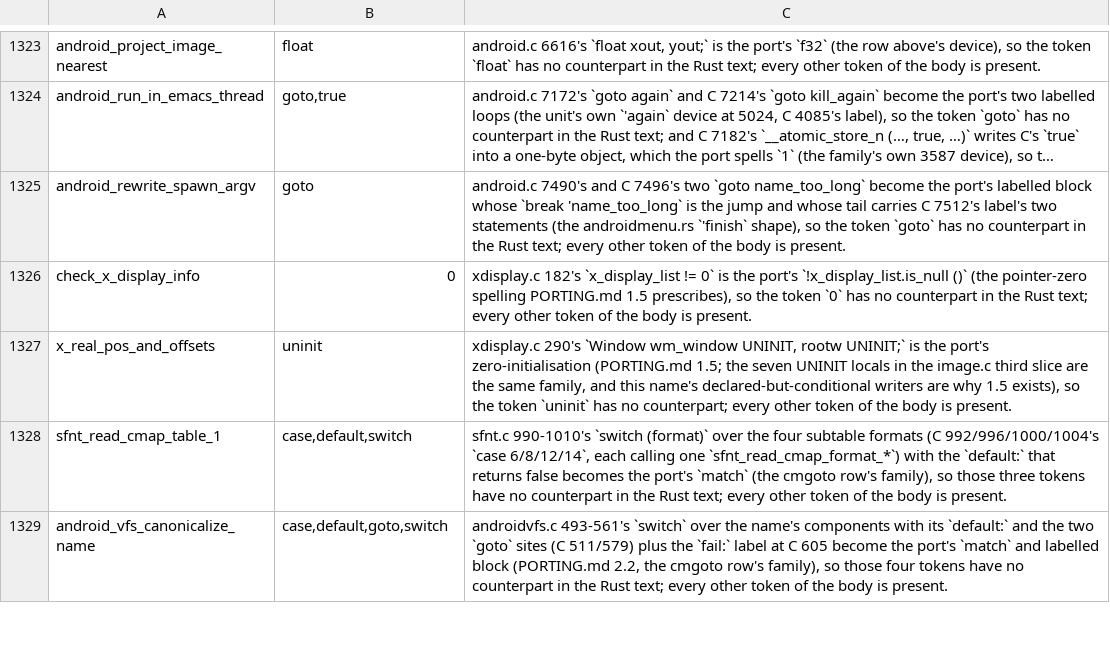
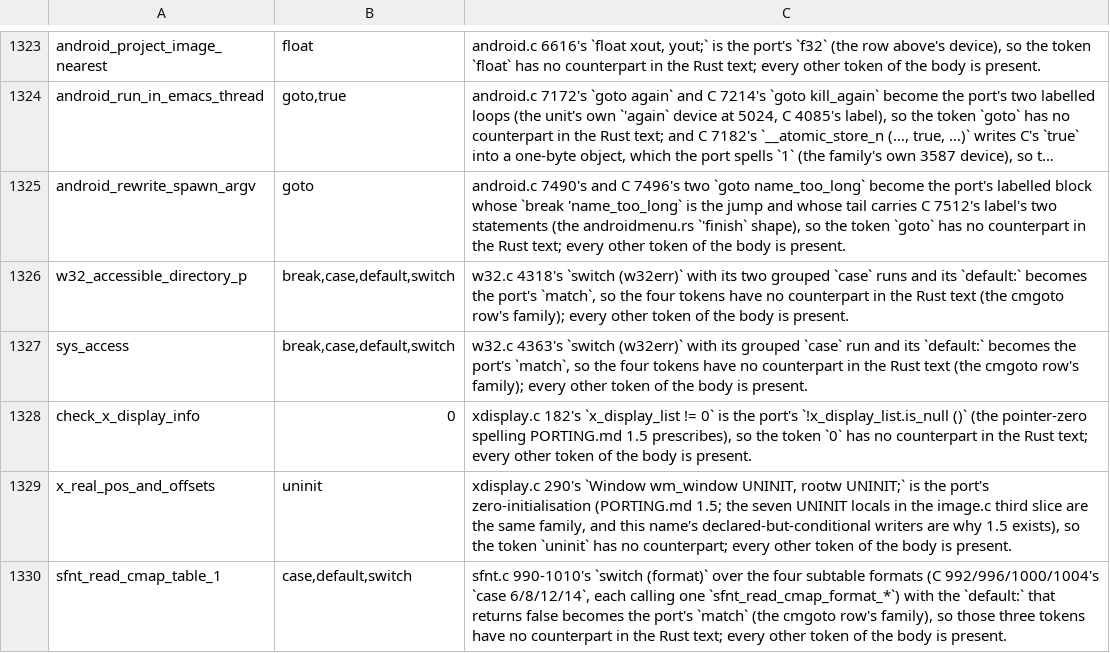
Before and after one commit to liuchong/femacs, a TSV file: docs/ports/macro-body-notes.tsv, drawn as a sheet; only a part is shown, gaps mark what is left out; the shorter side is filled out with more unchanged rows; long unchanged cells end in …; the diff names each change by its address in the sheet, - before the commit and + after, or states it on an @@ line.

Commit message:
port(w32): slice 3 - faccessat, w32_accessible_directory_p and the file-local sys_access (C 4174-4395)

```diff
--- a/docs/ports/macro-body-notes.tsv
+++ b/docs/ports/macro-body-notes.tsv
+row 1326: w32_accessible_directory_p | break,case,default,switch | w32.c 4318's `switch (w32err)` with its two grouped `case` runs and its `default:` becomes the port's `match`, so the four tokens have no counterpart in the Rust text (the cmgoto row's family); every other token of the body is present.
+row 1327: sys_access | break,case,default,switch | w32.c 4363's `switch (w32err)` with its grouped `case` run and its `default:` becomes the port's `match`, so the four tokens have no counterpart in the Rust text (the cmgoto row's family); every other token of the body is present.
```
Also changed, not shown: 3 other files.
